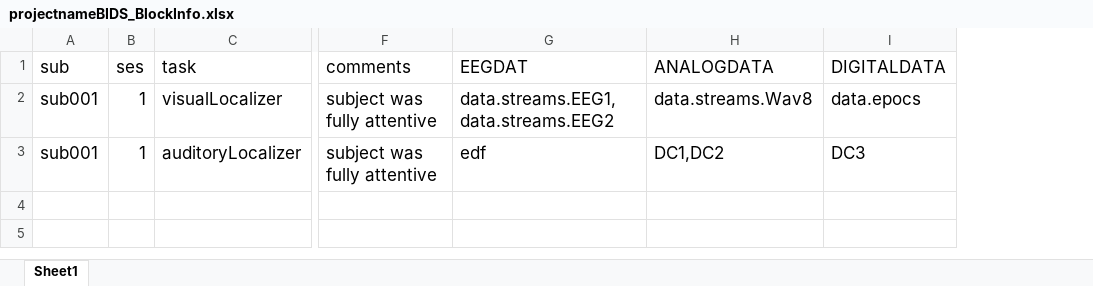
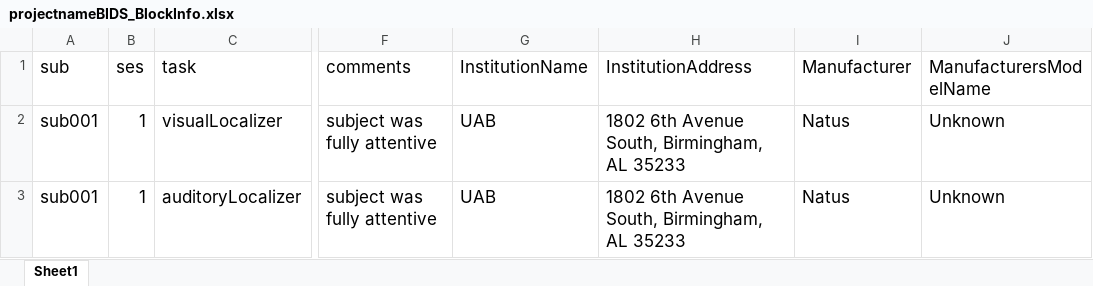
Before and after one commit to sakkol/CoreAdminCodes, an Excel workbook: bids_functions/projectnameBIDS_BlockInfo.xlsx, sheet Sheet1, drawn as a sheet; only a part is shown, gaps mark what is left out; values as stored, in another font and other column widths than the file's, no borders; removed rows and columns are numbered as before the commit, all else as after; the diff names each change by its address in the sheet, - before the commit and + after, or states it on an @@ line.

Commit message:
BIDS update: changes to BlockInfo for info storage

```diff
--- a/bids_functions/projectnameBIDS_BlockInfo.xlsx (sheet Sheet1)
+++ b/bids_functions/projectnameBIDS_BlockInfo.xlsx (sheet Sheet1)
-column G (EEGDAT), rows 2-3: data.streams.EEG1,data.streams.EEG2 | edf
-column H (ANALOGDATA), rows 2-3: data.streams.Wav8 | DC1,DC2
-column I (DIGITALDATA), rows 2-3: data.epocs | DC3
+column G (InstitutionName), rows 2-3: UAB | UAB
+column H (InstitutionAddress), rows 2-3: 1802 6th Avenue South, Birmingham, AL 35233 | 1802 6th Avenue South, Birmingham, AL 35233
+column I (Manufacturer), rows 2-3: Natus | Natus
+column J (ManufacturersModelName), rows 2-3: Unknown | Unknown
```
Also changed, not shown: 1 other file.
